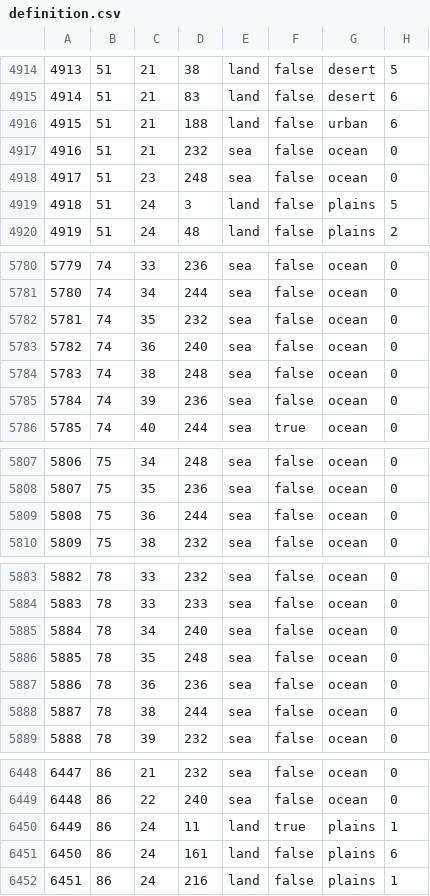
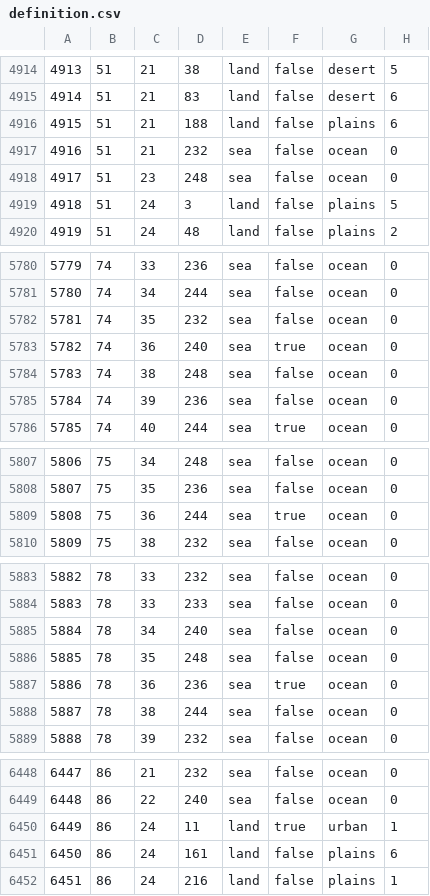
Before and after one commit to blacklikemilk/endsieg, a CSV file: map/definition.csv, drawn as a sheet; only a part is shown, gaps mark what is left out; the diff covers the shown part only.

```diff
--- a/map/definition.csv
+++ b/map/definition.csv
@@ -4915,3 +4915,3 @@
 4914;51;21;83;land;false;desert;6
-4915;51;21;188;land;false;urban;6
+4915;51;21;188;land;false;plains;6
 4916;51;21;232;sea;false;ocean;0
@@ -5782,3 +5782,3 @@
 5781;74;35;232;sea;false;ocean;0
-5782;74;36;240;sea;false;ocean;0
+5782;74;36;240;sea;true;ocean;0
 5783;74;38;248;sea;false;ocean;0
@@ -5808,3 +5808,3 @@
 5807;75;35;236;sea;false;ocean;0
-5808;75;36;244;sea;false;ocean;0
+5808;75;36;244;sea;true;ocean;0
 5809;75;38;232;sea;false;ocean;0
@@ -5886,3 +5886,3 @@
 5885;78;35;248;sea;false;ocean;0
-5886;78;36;236;sea;false;ocean;0
+5886;78;36;236;sea;true;ocean;0
 5887;78;38;244;sea;false;ocean;0
@@ -6449,3 +6449,3 @@
 6448;86;22;240;sea;false;ocean;0
-6449;86;24;11;land;true;plains;1
+6449;86;24;11;land;true;urban;1
 6450;86;24;161;land;false;plains;6
```
Also changed, not shown: 4 added rows and 13 edited cells elsewhere in this file, 31 other files.
